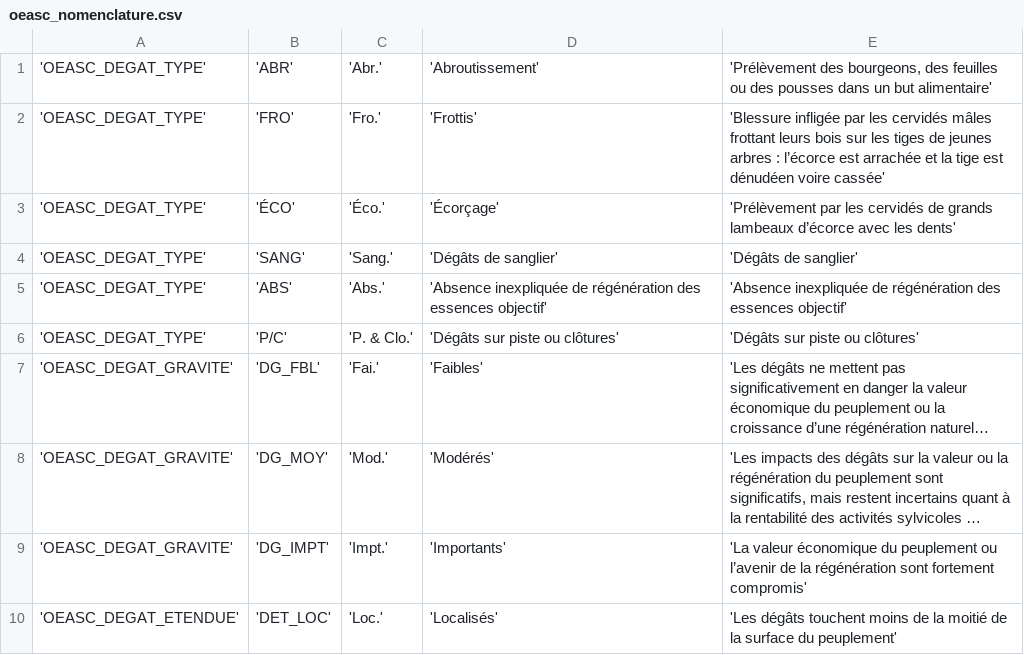
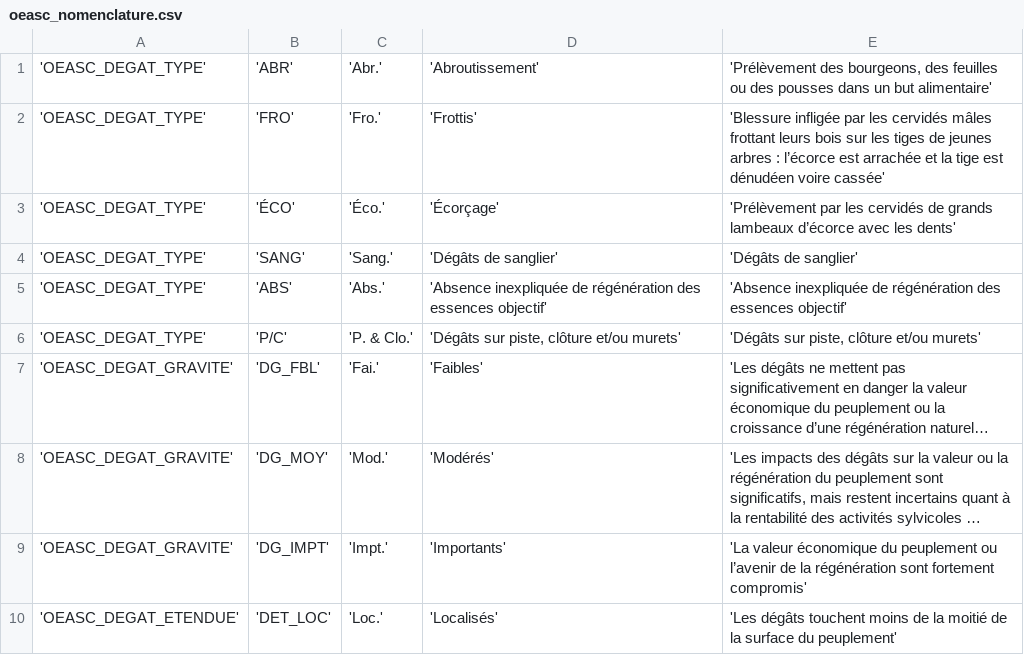
Before and after one commit to PnCevennes/app_oeasc, a CSV file: data/csv/nomenclature/oeasc_nomenclature.csv, drawn as a sheet; only a part is shown; long unchanged cells end in …; the diff names each change by its address in the sheet, - before the commit and + after, or states it on an @@ line.

```diff
--- a/data/csv/nomenclature/oeasc_nomenclature.csv
+++ b/data/csv/nomenclature/oeasc_nomenclature.csv
-D6: 'Dégâts sur piste ou clôtures'
+D6: 'Dégâts sur piste, clôture et/ou murets'
-E6: 'Dégâts sur piste ou clôtures'
+E6: 'Dégâts sur piste, clôture et/ou murets'
```
Also changed, not shown: 8 other files.
